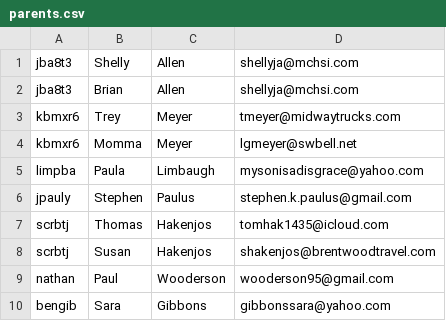
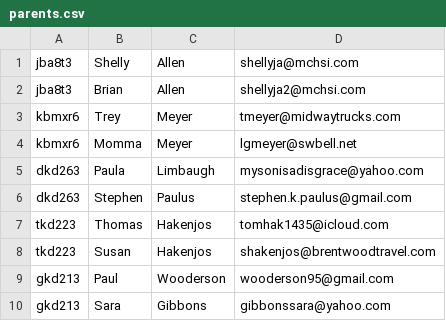
Before and after one commit to dosterz97/DB3380, a CSV file: csvData/parents.csv, drawn as a sheet.

Commit message:
data

```diff
--- a/csvData/parents.csv
+++ b/csvData/parents.csv
@@ -1,10 +1,10 @@
 "jba8t3","Shelly","Allen","shellyja@mchsi.com"
-"jba8t3","Brian","Allen","shellyja@mchsi.com"
+"jba8t3","Brian","Allen","shellyja2@mchsi.com"
 "kbmxr6","Trey","Meyer","tmeyer@midwaytrucks.com"
 "kbmxr6","Momma","Meyer","lgmeyer@swbell.net"
-"limpba","Paula","Limbaugh","mysonisadisgrace@yahoo.com"
-"jpauly", "Stephen", "Paulus", "stephen.k.paulus@gmail.com"
-"scrbtj", "Thomas", "Hakenjos", "tomhak1435@icloud.com"
-"scrbtj", "Susan", "Hakenjos", "shakenjos@brentwoodtravel.com"
-"nathan", "Paul", "Wooderson", "wooderson95@gmail.com"
-"bengib", "Sara", "Gibbons", "gibbonssara@yahoo.com"
+"dkd263","Paula","Limbaugh","mysonisadisgrace@yahoo.com"
+"dkd263", "Stephen", "Paulus", "stephen.k.paulus@gmail.com"
+"tkd223", "Thomas", "Hakenjos", "tomhak1435@icloud.com"
+"tkd223", "Susan", "Hakenjos", "shakenjos@brentwoodtravel.com"
+"gkd213", "Paul", "Wooderson", "wooderson95@gmail.com"
+"gkd213", "Sara", "Gibbons", "gibbonssara@yahoo.com"
```
Also changed, not shown: 2 other files.
